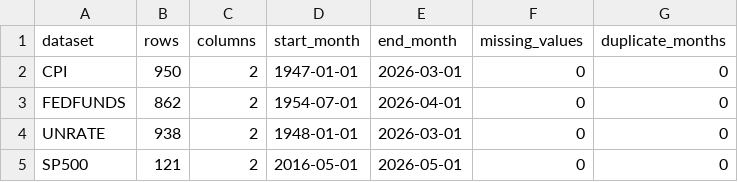
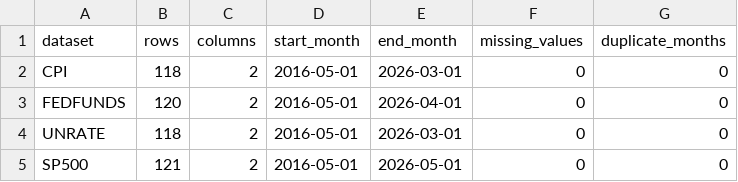
Before and after one commit to BrendanGSmith24/DataChiefs, a CSV file: Results/Tables/fred_data_quality_report.csv, drawn as a sheet.

```diff
--- a/Results/Tables/fred_data_quality_report.csv
+++ b/Results/Tables/fred_data_quality_report.csv
@@ -1,5 +1,5 @@
 dataset,rows,columns,start_month,end_month,missing_values,duplicate_months
-CPI,950,2,1947-01-01,2026-03-01,0,0
-FEDFUNDS,862,2,1954-07-01,2026-04-01,0,0
-UNRATE,938,2,1948-01-01,2026-03-01,0,0
+CPI,118,2,2016-05-01,2026-03-01,0,0
+FEDFUNDS,120,2,2016-05-01,2026-04-01,0,0
+UNRATE,118,2,2016-05-01,2026-03-01,0,0
 SP500,121,2,2016-05-01,2026-05-01,0,0
```
Also changed, not shown: Data_API/Cleaned/SP500.csv, Data_API/Integrated/fred_macro_analysis_ready.csv, 20 other files.
